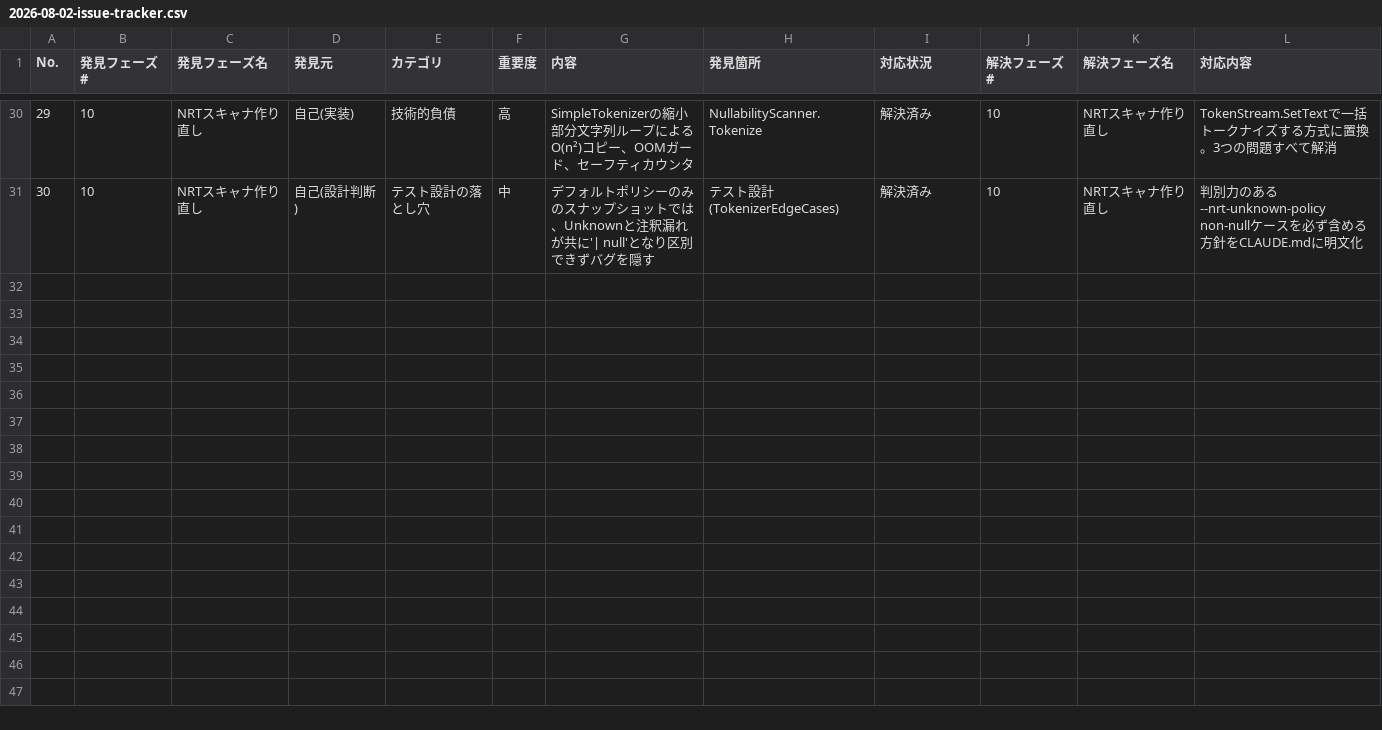
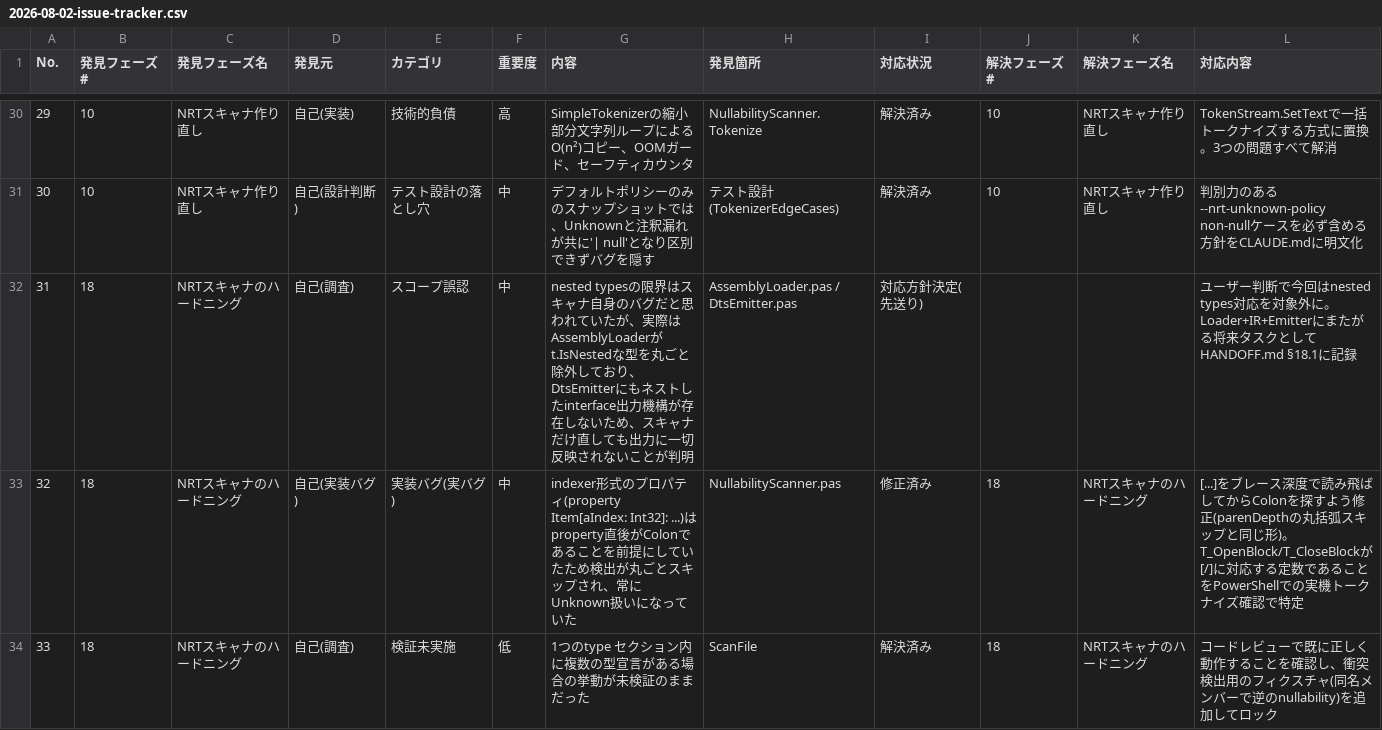
Before and after one commit to tankoha/oxygene-tsgen, a CSV file: reports/2026-08-02-issue-tracker.csv, drawn as a sheet; only a part is shown, gaps mark what is left out; the diff names each change by its address in the sheet, - before the commit and + after, or states it on an @@ line.

```diff
--- a/reports/2026-08-02-issue-tracker.csv
+++ b/reports/2026-08-02-issue-tracker.csv
+row 32: 31 | 18 | NRTスキャナのハードニング | 自己(調査) | スコープ誤認 | 中 | nested typesの限界はスキャナ自身のバグだと思われていたが、実際はAssemblyLoaderがt.IsNestedな型を丸ごと除外しており、DtsEmitterにもネストしたinterface出力機構が存在しないため、スキャナだけ直しても出力に一切反映されないことが判明 | AssemblyLoader.pas / DtsEmitter.pas | 対応方針決定(先送り) |  |  | ユーザー判断で今回はnested types対応を対象外に。Loader+IR+Emitterにまたがる将来タスクとしてHANDOFF.md §18.1に記録
+row 33: 32 | 18 | NRTスキャナのハードニング | 自己(実装バグ) | 実装バグ(実バグ) | 中 | indexer形式のプロパティ(property Item[aIndex: Int32]: ...)はproperty直後がColonであることを前提にしていたため検出が丸ごとスキップされ、常にUnknown扱いになっていた | NullabilityScanner.pas | 修正済み | 18 | NRTスキャナのハードニング | [...]をブレース深度で読み飛ばしてからColonを探すよう修正(parenDepthの丸括弧スキップと同じ形)。T_OpenBlock/T_CloseBlockが[/]に対応する定数であることをPowerShellでの実機トークナイズ確認で特定
+row 34: 33 | 18 | NRTスキャナのハードニング | 自己(調査) | 検証未実施 | 低 | 1つのtype セクション内に複数の型宣言がある場合の挙動が未検証のままだった | ScanFile | 解決済み | 18 | NRTスキャナのハードニング | コードレビューで既に正しく動作することを確認し、衝突検出用のフィクスチャ(同名メンバーで逆のnullability)を追加してロック
```
Also changed, not shown: 9 other files.
